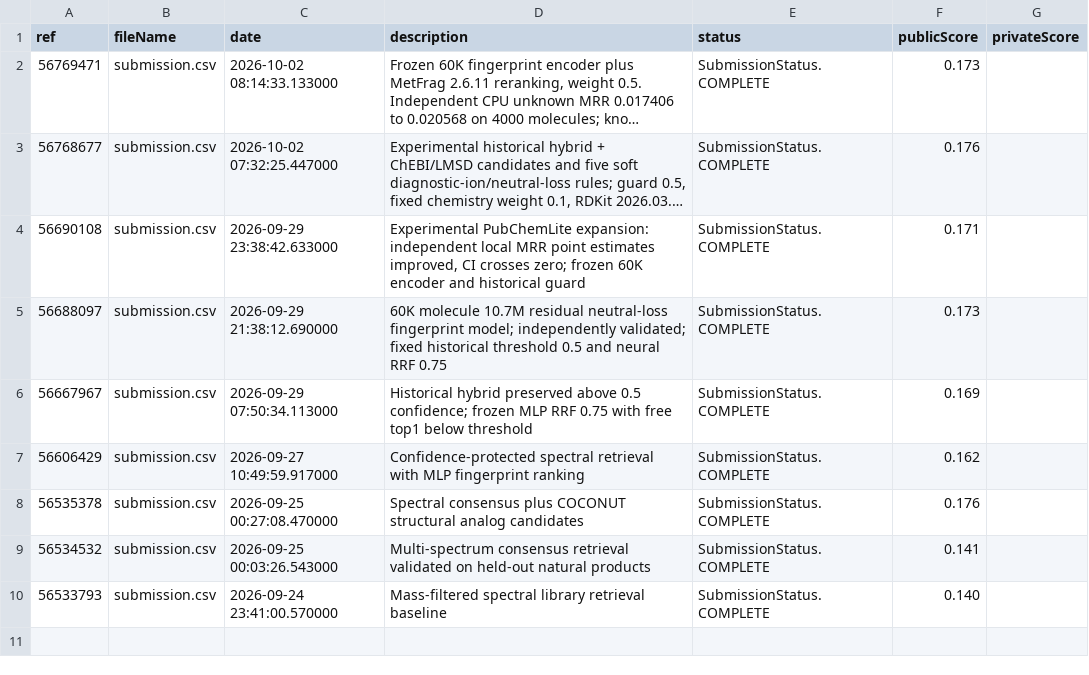
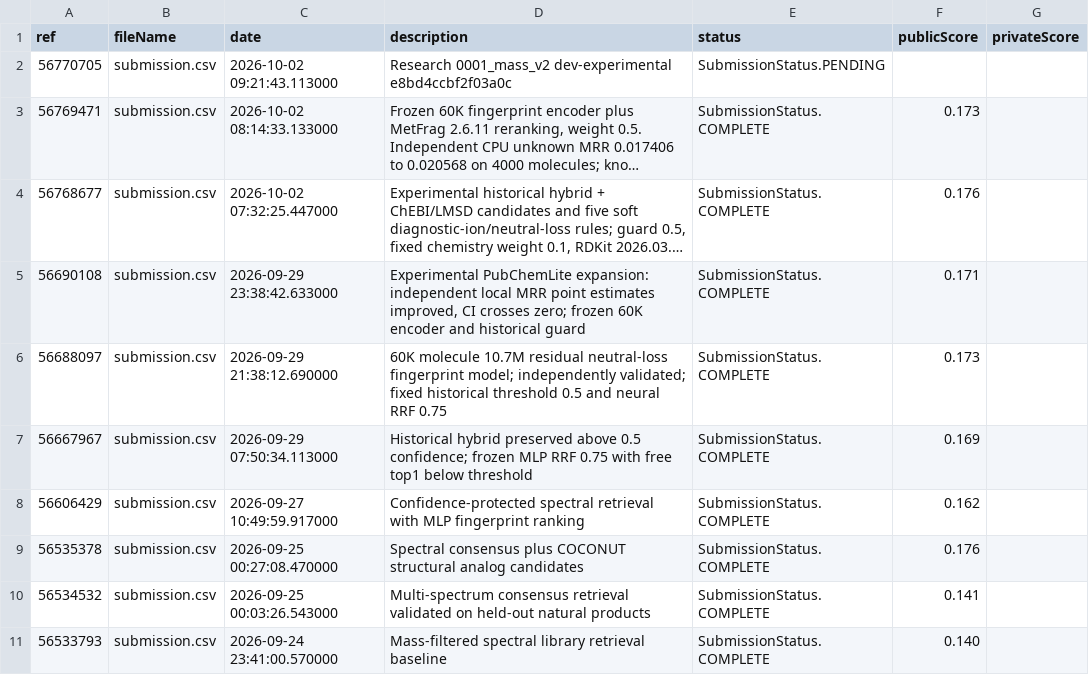
Before and after one commit to billylu24/Enveda-CASMI-2026---Molecule-ID-From-Mass-Spectra, a CSV file: results/kaggle_submissions.csv, drawn as a sheet; long unchanged cells end in …; the diff names each change by its address in the sheet, - before the commit and + after, or states it on an @@ line.

Commit message:
Research 0004_generation_shared: verified experiment and aggregate results

```diff
--- a/results/kaggle_submissions.csv
+++ b/results/kaggle_submissions.csv
+row 2: 56770705 | submission.csv | 2026-10-02 09:21:43.113000 | Research 0001_mass_v2 dev-experimental e8bd4ccbf2f03a0c | SubmissionStatus.PENDING
```
Also changed, not shown: 16 other files.
